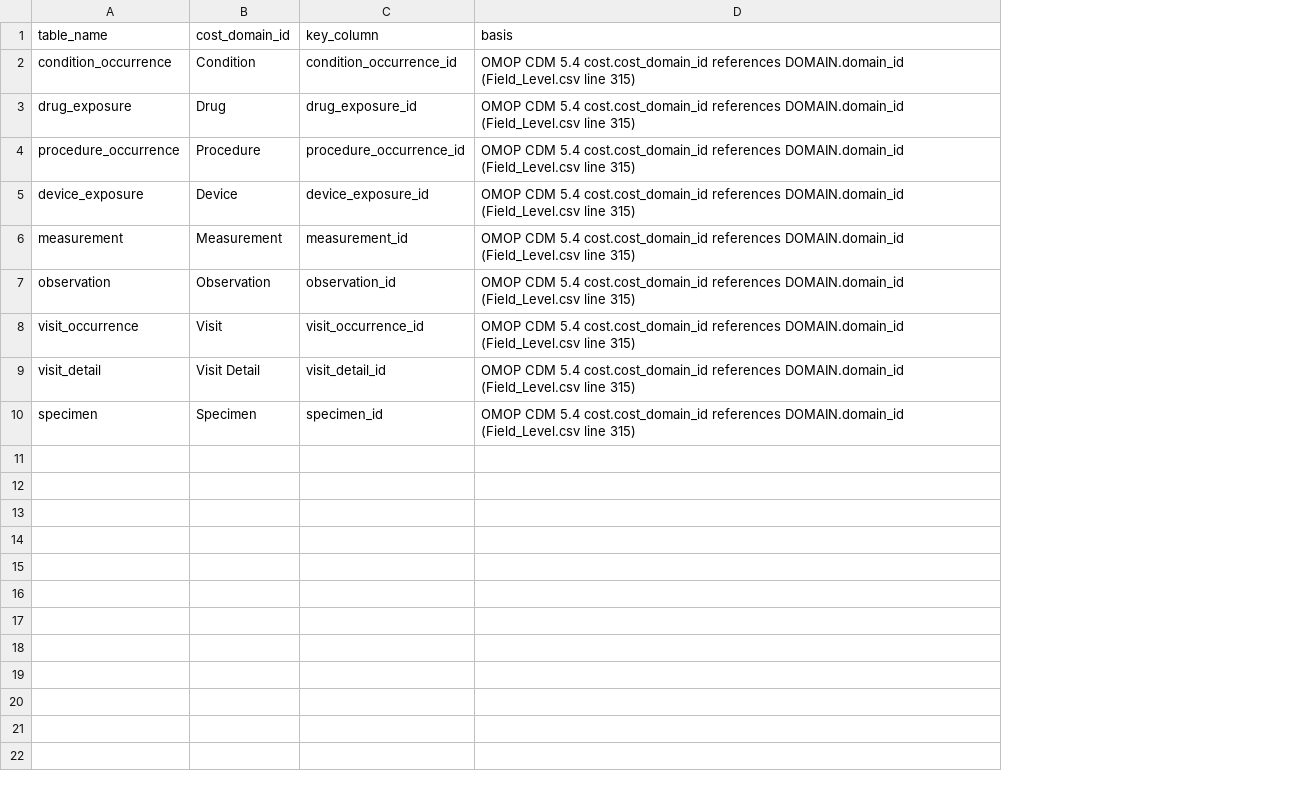
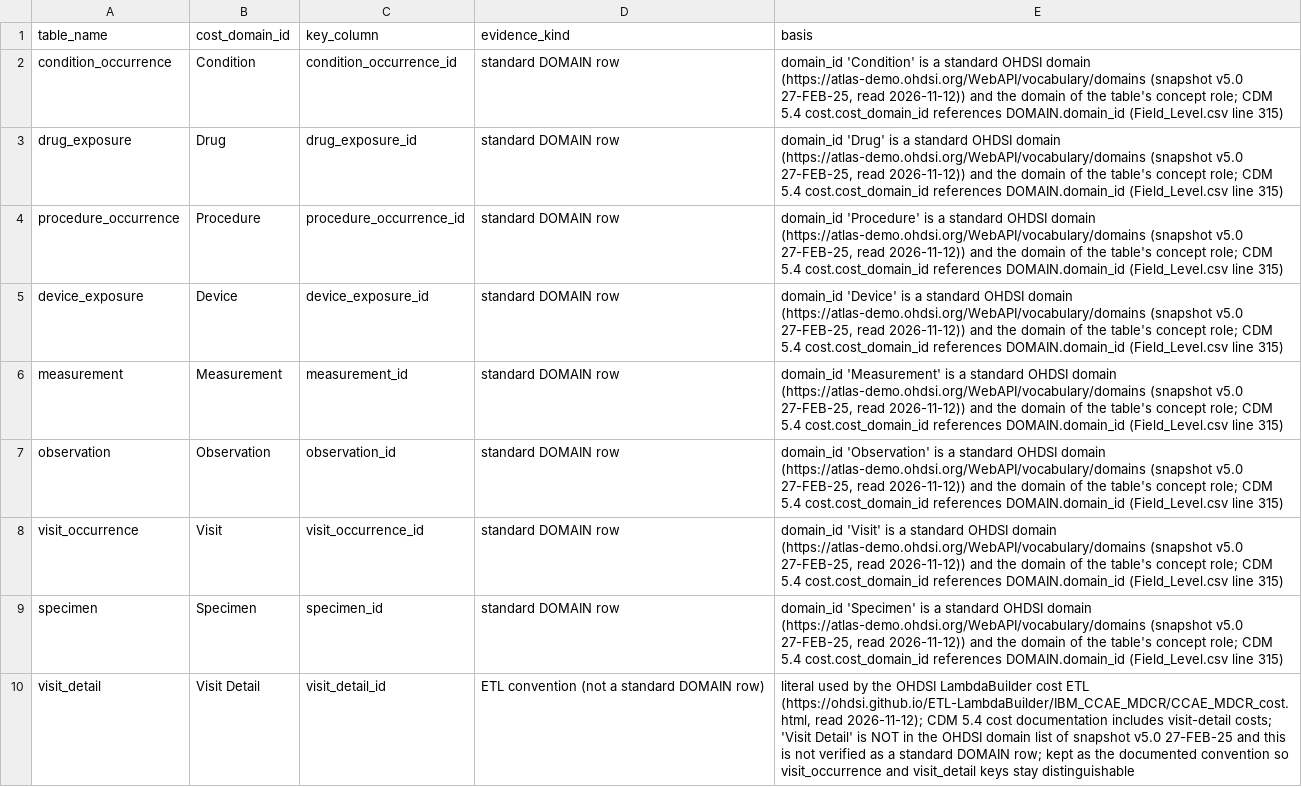
Before and after one commit to isglobal-brge/dsOMOP, a CSV file: inst/ohdsi/cost_domains.csv, drawn as a sheet; removed rows and columns are numbered as before the commit, all else as after; the diff names each change by its address in the sheet, - before the commit and + after, or states it on an @@ line.

Commit message:
WS-0 resubmission (part 1): digest, validator, typed records, column corpus, reviewed concepts, fixtures
Astra's WS-0 review B1-B6 and amendments A-1..A-7 (design/2.10.3/amendments.md):
- semantic digest: advisory properties stripped at their owning schema paths
  only; ECMAScript/RFC 8785 numbers (shortest round-trip digits parsed by
  jsonlite); eleven vectors incl. definitions named description/label/
  result_symbol and the numeric regressions; differential corpus vs Python.
- validator: linted on load, non-finite numbers and duplicate members refused
  from real JSON, RFC 6901 escape order; mandatory independent Python oracle
  tools/ws0/check_contracts.py + ws0-contracts CI workflow.
- schemas: when_index_source on censors (A-7), one identifier grammar in
  mutate-v1 (A-6), closed legacy_safe_scope in both IR locations,
  legacy_all_time_conditions IR flag (A-2), text probes P47-P49, IR probes
  I10-I16, mutate probes M06-M08, the three actual v1 inputs (WS-2-owned).
- typed records: shared column payload validator, reference/patient
  cross-checks, candidate-vs-fragment agreement.
- shared column corpus inst/column_classes.csv (both packages).
- reviewed CDM field concepts (visit 1147070, specimen 1147049), currencies
  USD 44818668 / EUR 44818568, cost-domain provenance, OHDSI WebAPI records.
- reach extension: real vocabulary metadata, persons 1031/1032, tie rows;
  PostgreSQL loader tests/fixtures/load_reach_pg.R and its equivalence test.

```diff
--- a/inst/ohdsi/cost_domains.csv
+++ b/inst/ohdsi/cost_domains.csv
+column D (evidence_kind), rows 2-9: all standard DOMAIN row
-E2 (basis): OMOP CDM 5.4…
+E2 (basis): domain_id 'Condition' is a standard OHDSI domain (https://atlas-demo.ohdsi.org/WebAPI/vocabulary/domains (snapshot v5.0 27-FEB-25, read 2026-11-12)) and the domain of the table's concept role; CDM 5.4…
-E3 (basis): OMOP CDM 5.4…
+E3 (basis): domain_id 'Drug' is a standard OHDSI domain (https://atlas-demo.ohdsi.org/WebAPI/vocabulary/domains (snapshot v5.0 27-FEB-25, read 2026-11-12)) and the domain of the table's concept role; CDM 5.4…
-E4 (basis): OMOP CDM 5.4…
+E4 (basis): domain_id 'Procedure' is a standard OHDSI domain (https://atlas-demo.ohdsi.org/WebAPI/vocabulary/domains (snapshot v5.0 27-FEB-25, read 2026-11-12)) and the domain of the table's concept role; CDM 5.4…
-E5 (basis): OMOP CDM 5.4…
+E5 (basis): domain_id 'Device' is a standard OHDSI domain (https://atlas-demo.ohdsi.org/WebAPI/vocabulary/domains (snapshot v5.0 27-FEB-25, read 2026-11-12)) and the domain of the table's concept role; CDM 5.4…
-E6 (basis): OMOP CDM 5.4…
+E6 (basis): domain_id 'Measurement' is a standard OHDSI domain (https://atlas-demo.ohdsi.org/WebAPI/vocabulary/domains (snapshot v5.0 27-FEB-25, read 2026-11-12)) and the domain of the table's concept role; CDM 5.4…
-E7 (basis): OMOP CDM 5.4…
+E7 (basis): domain_id 'Observation' is a standard OHDSI domain (https://atlas-demo.ohdsi.org/WebAPI/vocabulary/domains (snapshot v5.0 27-FEB-25, read 2026-11-12)) and the domain of the table's concept role; CDM 5.4…
-E8 (basis): OMOP CDM 5.4…
+E8 (basis): domain_id 'Visit' is a standard OHDSI domain (https://atlas-demo.ohdsi.org/WebAPI/vocabulary/domains (snapshot v5.0 27-FEB-25, read 2026-11-12)) and the domain of the table's concept role; CDM 5.4…
-row 9: visit_detail | Visit Detail | visit_detail_id | OMOP CDM 5.4 cost.cost_domain_id references DOMAIN.domain_id (Field_Level.csv line 315)
-E9 (basis): OMOP CDM 5.4…
+E9 (basis): domain_id 'Specimen' is a standard OHDSI domain (https://atlas-demo.ohdsi.org/WebAPI/vocabulary/domains (snapshot v5.0 27-FEB-25, read 2026-11-12)) and the domain of the table's concept role; CDM 5.4…
+row 10: visit_detail | Visit Detail | visit_detail_id | ETL convention (not a standard DOMAIN row) | literal used by the OHDSI LambdaBuilder cost ETL (https://ohdsi.github.io/ETL-LambdaBuilder/IBM_CCAE_MDCR/CCAE_MDCR_cost.html, read 2026-11-12); CDM 5.4 cost documentation includes visit-detail costs; 'Visit Detail' is NOT in the OHDSI domain list of snapshot v5.0 27-FEB-25 and this is not verified as a standard DOMAIN row; kept as the documented convention so visit_occurrence and visit_detail keys stay distinguishable
```
Also changed, not shown: inst/ohdsi/episode_event_fields.csv, inst/ohdsi/operator_classes.csv, 30 other files.
